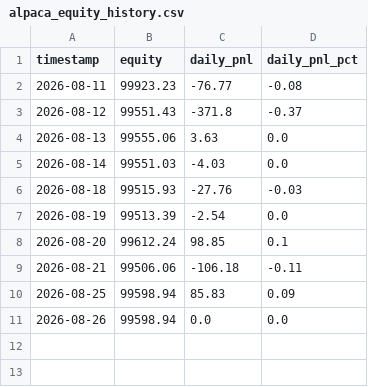
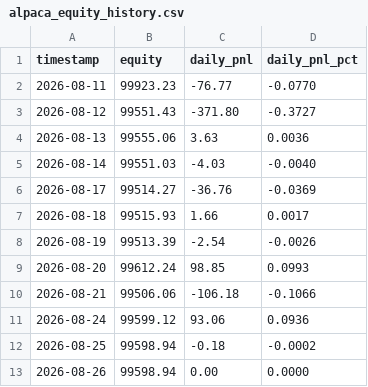
Before and after one commit to Shashwat-911/Autonomous-Stock-Trading-System, a CSV file: outputs/alpaca_equity_history.csv, drawn as a sheet.

Commit message:
fix(data): restore Aug 17 + Aug 24 to CSV; regenerate chart with all 12 sessions

```diff
--- a/outputs/alpaca_equity_history.csv
+++ b/outputs/alpaca_equity_history.csv
@@ -1,11 +1,13 @@
 timestamp,equity,daily_pnl,daily_pnl_pct
-2026-08-11,99923.23,-76.77,-0.08
-2026-08-12,99551.43,-371.8,-0.37
-2026-08-13,99555.06,3.63,0.0
-2026-08-14,99551.03,-4.03,0.0
-2026-08-18,99515.93,-27.76,-0.03
-2026-08-19,99513.39,-2.54,0.0
-2026-08-20,99612.24,98.85,0.1
-2026-08-21,99506.06,-106.18,-0.11
-2026-08-25,99598.94,85.83,0.09
-2026-08-26,99598.94,0.0,0.0
+2026-08-11,99923.23,-76.77,-0.0770
+2026-08-12,99551.43,-371.80,-0.3727
+2026-08-13,99555.06,3.63,0.0036
+2026-08-14,99551.03,-4.03,-0.0040
+2026-08-17,99514.27,-36.76,-0.0369
+2026-08-18,99515.93,1.66,0.0017
+2026-08-19,99513.39,-2.54,-0.0026
+2026-08-20,99612.24,98.85,0.0993
+2026-08-21,99506.06,-106.18,-0.1066
+2026-08-24,99599.12,93.06,0.0936
+2026-08-25,99598.94,-0.18,-0.0002
+2026-08-26,99598.94,0.00,0.0000
```
Also changed, not shown: 1 other file.
